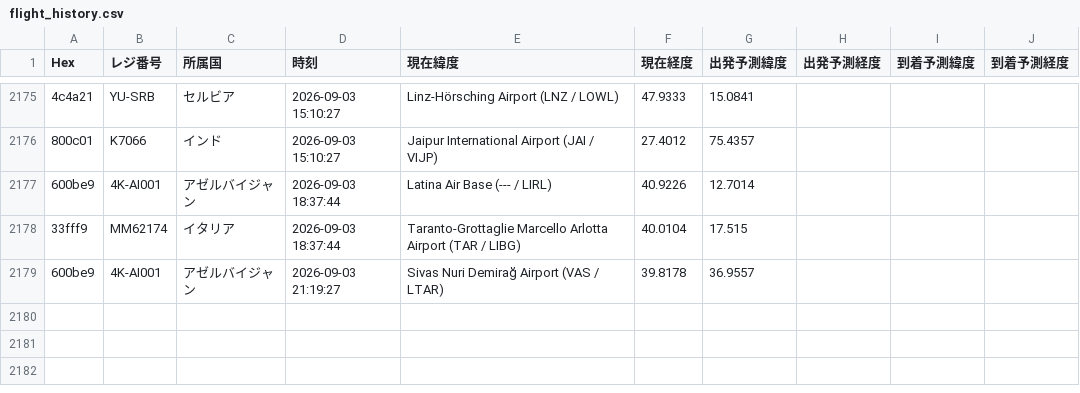
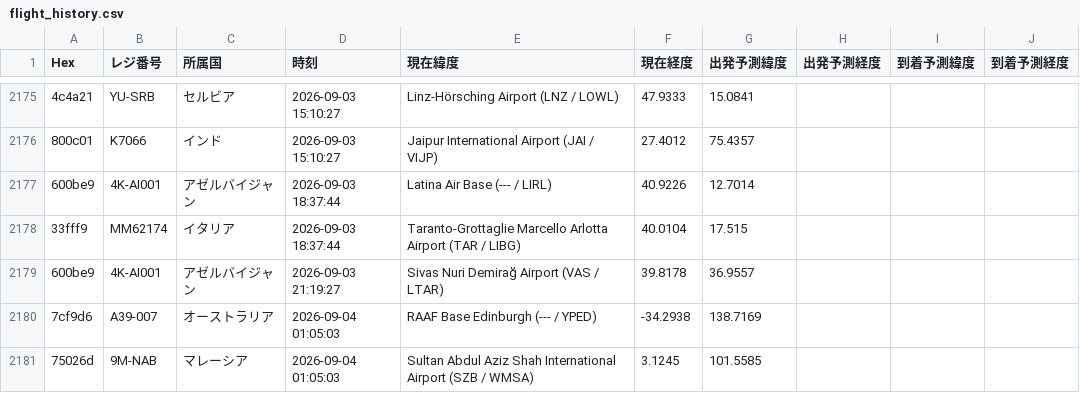
Before and after one commit to wata9857-ops/airtraking, a CSV file: flight_history.csv, drawn as a sheet; only a part is shown, gaps mark what is left out; the diff names each change by its address in the sheet, - before the commit and + after, or states it on an @@ line.

```diff
--- a/flight_history.csv
+++ b/flight_history.csv
+row 2180: 7cf9d6 | A39-007 | オーストラリア | 2026-09-04 01:05:03 | RAAF Base Edinburgh (--- / YPED) | -34.2938 | 138.7169
+row 2181: 75026d | 9M-NAB | マレーシア | 2026-09-04 01:05:03 | Sultan Abdul Aziz Shah International Airport (SZB / WMSA) | 3.1245 | 101.5585
```
